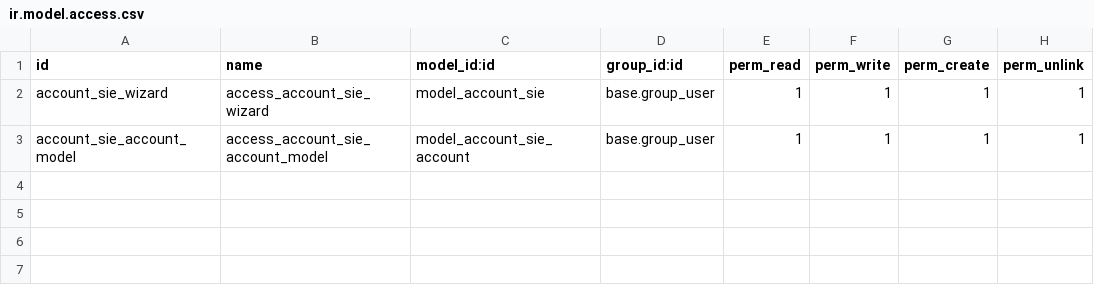
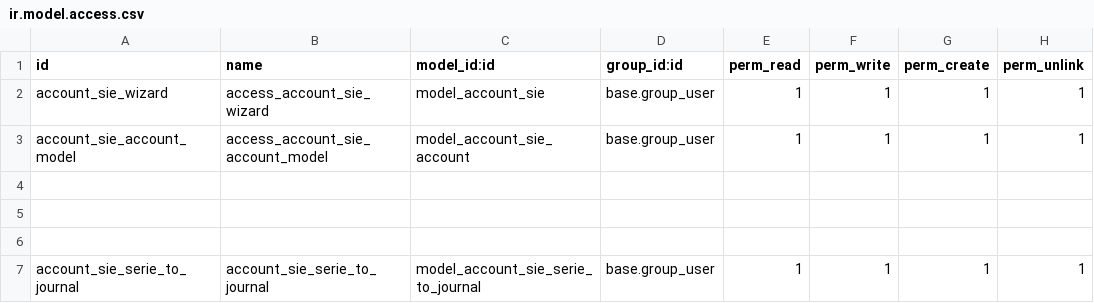
Before and after one commit to vertelab/odoo-l10n_se, a CSV file: l10n_se_sie/security/ir.model.access.csv, drawn as a sheet; the diff names each change by its address in the sheet, - before the commit and + after, or states it on an @@ line.

Commit message:
l10n_se_sie: fixed so that fortnox sie files are supported. l10n_se_sie: Added a method of translating a number series to a journal

```diff
--- a/l10n_se_sie/security/ir.model.access.csv
+++ b/l10n_se_sie/security/ir.model.access.csv
+row 4: (empty)
+row 5: (empty)
+row 6: (empty)
+row 7: account_sie_serie_to_journal | account_sie_serie_to_journal | model_account_sie_serie_to_journal | base.group_user | 1 | 1 | 1 | 1
```
Also changed, not shown: 2 other files.
